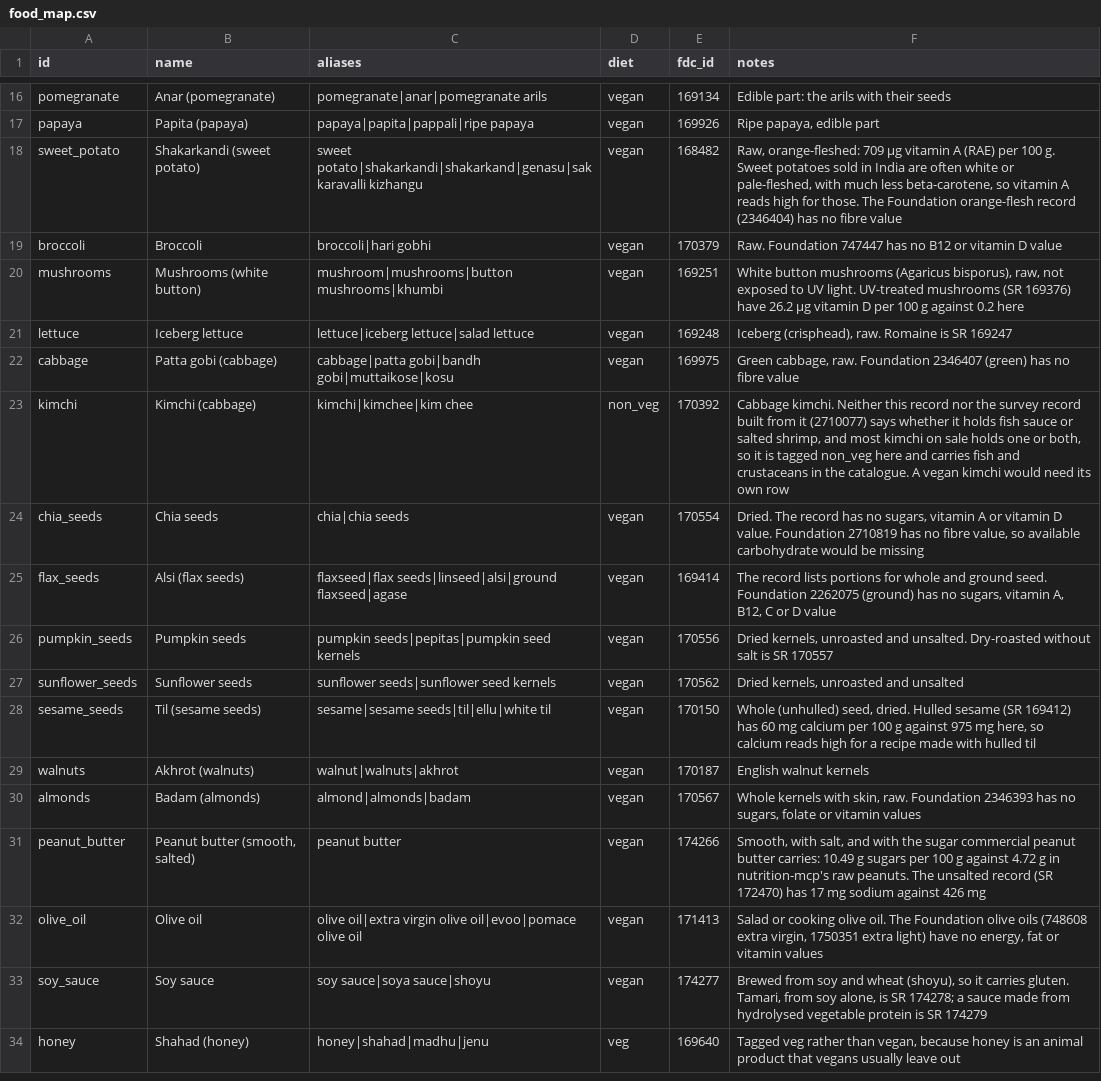
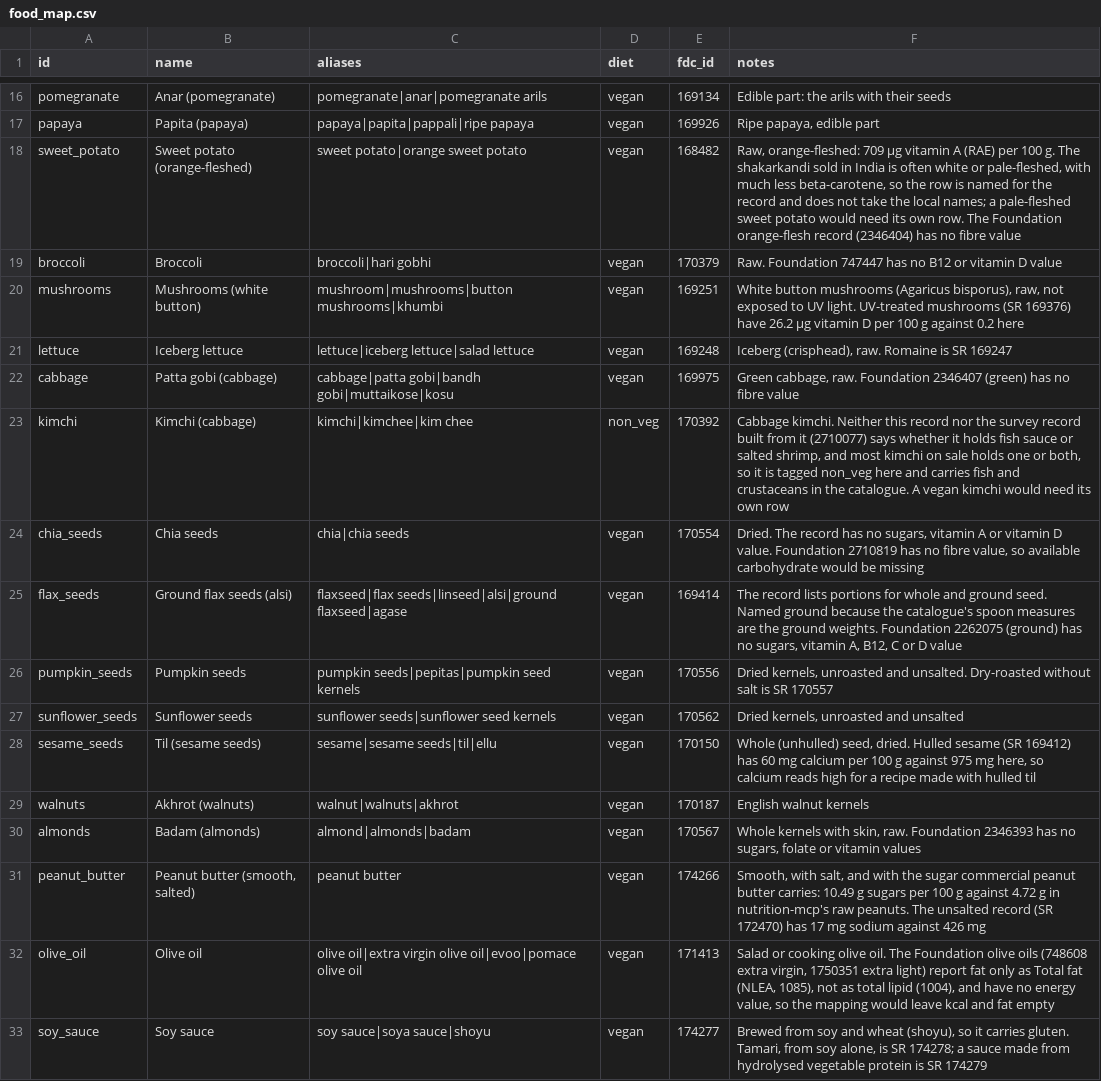
Before and after one commit to Varun-Kambali/meal-planner-agents, a CSV file: data_build/food_map.csv, drawn as a sheet; only a part is shown, gaps mark what is left out; the shorter side is filled out with more unchanged rows.

Commit message:
fix: name food rows for what the record is
The sweet potato record is orange-fleshed, while shakarkandi sold in India is
often pale-fleshed with far less vitamin A, so the row is now named Sweet potato
(orange-fleshed) and drops the local names. Flax is named ground, matching its
spoon measures. The whole-sesame row drops the white til alias, since hulled
sesame has a fraction of its calcium. The olive oil note now says the Foundation
records give fat as Total fat (NLEA) and have no energy, rather than no fat.

```diff
--- a/data_build/food_map.csv
+++ b/data_build/food_map.csv
@@ -17,3 +17,3 @@ pomegranate,Anar (pomegranate),pomegranate|anar|pomegranate arils,vegan,169134,E
 papaya,Papita (papaya),papaya|papita|pappali|ripe papaya,vegan,169926,"Ripe papaya, edible part"
-sweet_potato,Shakarkandi (sweet potato),sweet potato|shakarkandi|shakarkand|genasu|sakkaravalli kizhangu,vegan,168482,"Raw, orange-fleshed: 709 µg vitamin A (RAE) per 100 g. Sweet potatoes sold in India are often white or pale-fleshed, with much less beta-carotene, so vitamin A reads high for those. The Foundation orange-flesh record (2346404) has no fibre value"
+sweet_potato,Sweet potato (orange-fleshed),sweet potato|orange sweet potato,vegan,168482,"Raw, orange-fleshed: 709 µg vitamin A (RAE) per 100 g. The shakarkandi sold in India is often white or pale-fleshed, with much less beta-carotene, so the row is named for the record and does not take the local names; a pale-fleshed sweet potato would need its own row. The Foundation orange-flesh record (2346404) has no fibre value"
 broccoli,Broccoli,broccoli|hari gobhi,vegan,170379,Raw. Foundation 747447 has no B12 or vitamin D value
@@ -24,6 +24,6 @@ kimchi,Kimchi (cabbage),kimchi|kimchee|kim chee,non_veg,170392,"Cabbage kimchi.
 chia_seeds,Chia seeds,chia|chia seeds,vegan,170554,"Dried. The record has no sugars, vitamin A or vitamin D value. Foundation 2710819 has no fibre value, so available carbohydrate would be missing"
-flax_seeds,Alsi (flax seeds),flaxseed|flax seeds|linseed|alsi|ground flaxseed|agase,vegan,169414,"The record lists portions for whole and ground seed. Foundation 2262075 (ground) has no sugars, vitamin A, B12, C or D value"
+flax_seeds,Ground flax seeds (alsi),flaxseed|flax seeds|linseed|alsi|ground flaxseed|agase,vegan,169414,"The record lists portions for whole and ground seed. Named ground because the catalogue's spoon measures are the ground weights. Foundation 2262075 (ground) has no sugars, vitamin A, B12, C or D value"
 pumpkin_seeds,Pumpkin seeds,pumpkin seeds|pepitas|pumpkin seed kernels,vegan,170556,"Dried kernels, unroasted and unsalted. Dry-roasted without salt is SR 170557"
 sunflower_seeds,Sunflower seeds,sunflower seeds|sunflower seed kernels,vegan,170562,"Dried kernels, unroasted and unsalted"
-sesame_seeds,Til (sesame seeds),sesame|sesame seeds|til|ellu|white til,vegan,170150,"Whole (unhulled) seed, dried. Hulled sesame (SR 169412) has 60 mg calcium per 100 g against 975 mg here, so calcium reads high for a recipe made with hulled til"
+sesame_seeds,Til (sesame seeds),sesame|sesame seeds|til|ellu,vegan,170150,"Whole (unhulled) seed, dried. Hulled sesame (SR 169412) has 60 mg calcium per 100 g against 975 mg here, so calcium reads high for a recipe made with hulled til"
 walnuts,Akhrot (walnuts),walnut|walnuts|akhrot,vegan,170187,English walnut kernels
@@ -31,3 +31,3 @@ almonds,Badam (almonds),almond|almonds|badam,vegan,170567,"Whole kernels with sk
 peanut_butter,"Peanut butter (smooth, salted)",peanut butter,vegan,174266,"Smooth, with salt, and with the sugar commercial peanut butter carries: 10.49 g sugars per 100 g against 4.72 g in nutrition-mcp's raw peanuts. The unsalted record (SR 172470) has 17 mg sodium against 426 mg"
-olive_oil,Olive oil,olive oil|extra virgin olive oil|evoo|pomace olive oil,vegan,171413,"Salad or cooking olive oil. The Foundation olive oils (748608 extra virgin, 1750351 extra light) have no energy, fat or vitamin values"
+olive_oil,Olive oil,olive oil|extra virgin olive oil|evoo|pomace olive oil,vegan,171413,"Salad or cooking olive oil. The Foundation olive oils (748608 extra virgin, 1750351 extra light) report fat only as Total fat (NLEA, 1085), not as total lipid (1004), and have no energy value, so the mapping would leave kcal and fat empty"
 soy_sauce,Soy sauce,soy sauce|soya sauce|shoyu,vegan,174277,"Brewed from soy and wheat (shoyu), so it carries gluten. Tamari, from soy alone, is SR 174278; a sauce made from hydrolysed vegetable protein is SR 174279"
```
Also changed, not shown: data/foods/ingredients.csv, 2 other files.
